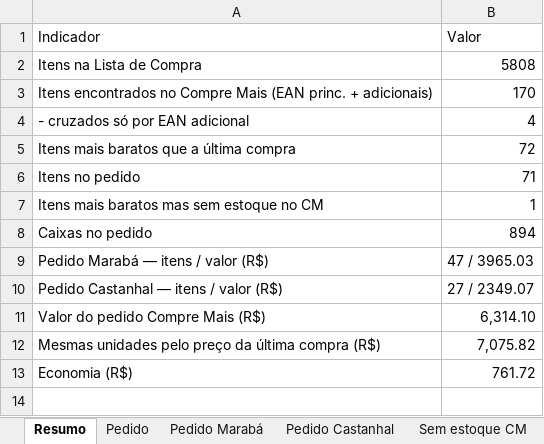
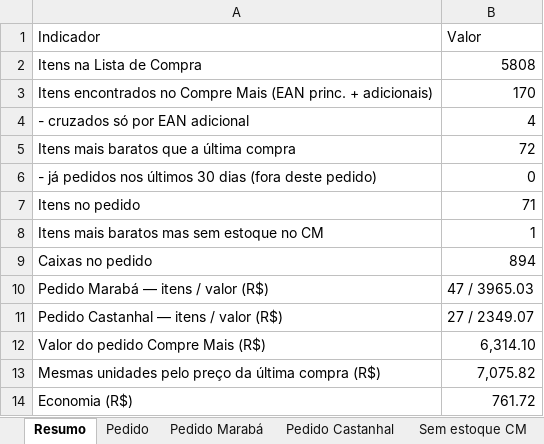
Before and after one commit to arthurrocha2025/farmarocha, an Excel workbook: pedidos/Pedido_COMPRE_MAIS_20260930.xlsx, sheet Resumo, drawn as a sheet; values as stored, in another font and other column widths than the file's, no borders; the diff names each change by its address in the sheet, - before the commit and + after, or states it on an @@ line.

```diff
--- a/pedidos/Pedido_COMPRE_MAIS_20260930.xlsx (sheet Resumo)
+++ b/pedidos/Pedido_COMPRE_MAIS_20260930.xlsx (sheet Resumo)
+row 6: - já pedidos nos últimos 30 dias (fora deste pedido) | 0
```
Also changed, not shown: 5 other files.
